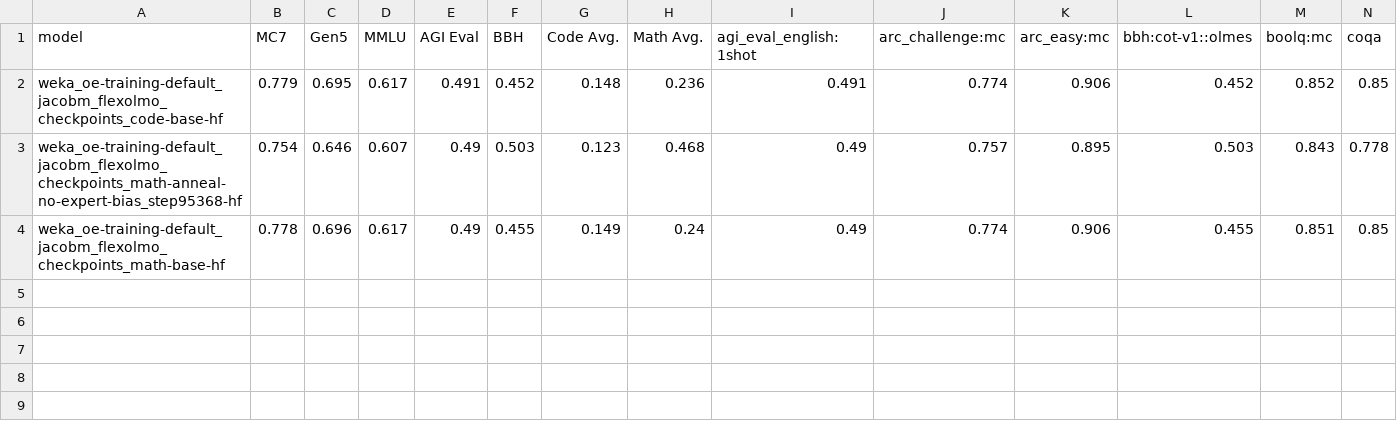
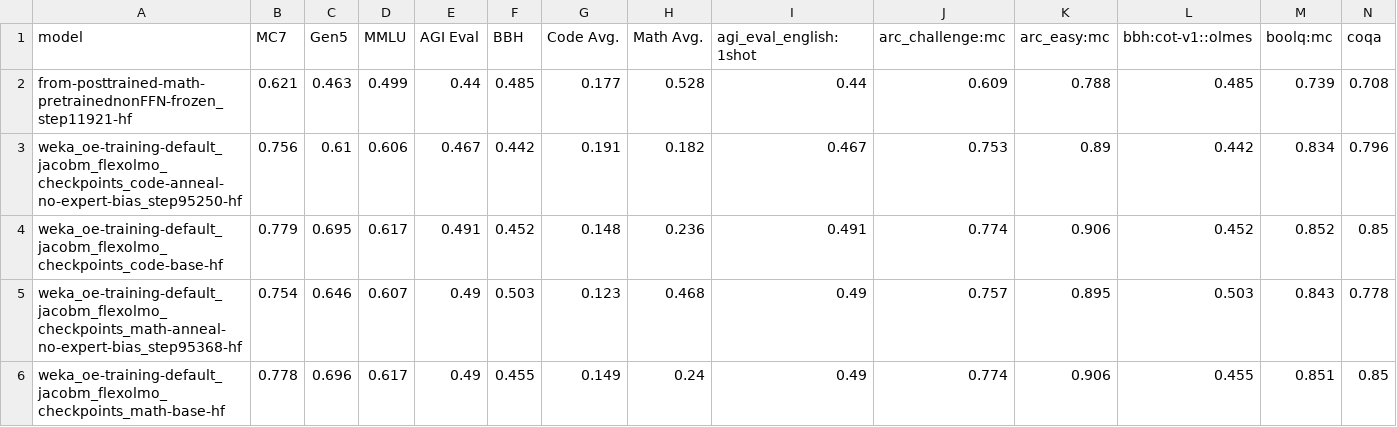
Before and after one commit to allenai/FlexOlmo, a CSV file: eval_summary_s3.csv, drawn as a sheet; only a part is shown; rows hold the shown columns only; the diff names each change by its address in the sheet, - before the commit and + after, or states it on an @@ line.

```diff
--- a/eval_summary_s3.csv
+++ b/eval_summary_s3.csv
+row 2: from-posttrained-math-pretrainednonFFN-frozen_step11921-hf | 0.621 | 0.463 | 0.499 | 0.44 | 0.485 | 0.177 | 0.528 | 0.44 | 0.609 | 0.788 | 0.485 | 0.739 | 0.708
+row 3: weka_oe-training-default_jacobm_flexolmo_checkpoints_code-anneal-no-expert-bias_step95250-hf | 0.756 | 0.61 | 0.606 | 0.467 | 0.442 | 0.191 | 0.182 | 0.467 | 0.753 | 0.89 | 0.442 | 0.834 | 0.796
```
Also changed, not shown: 3 other files.
